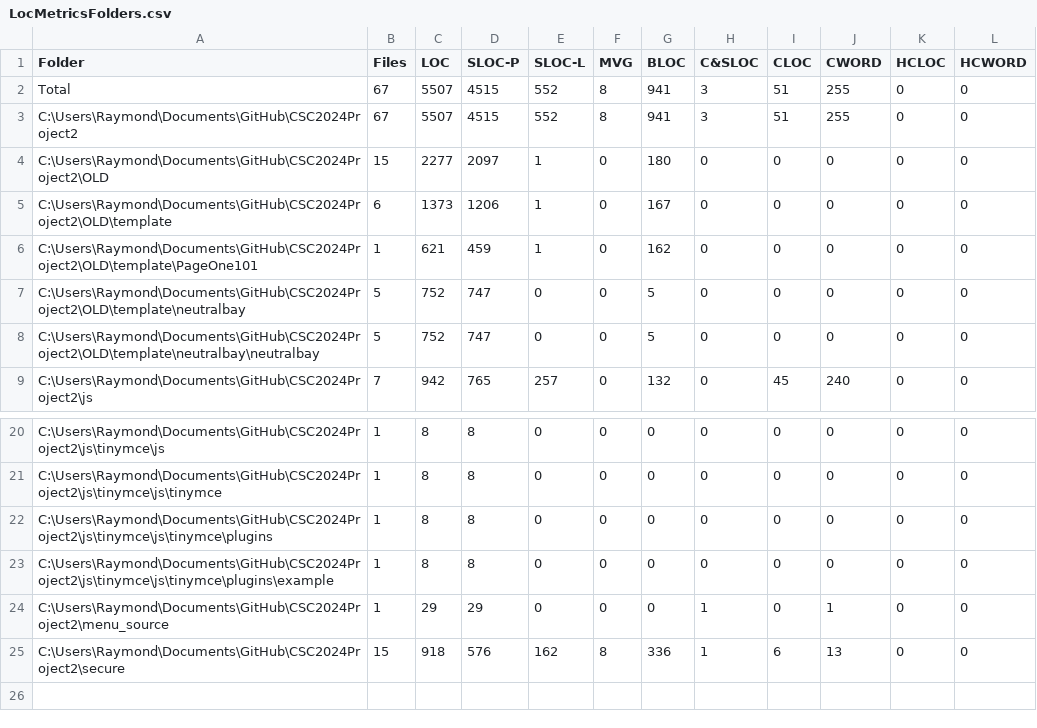
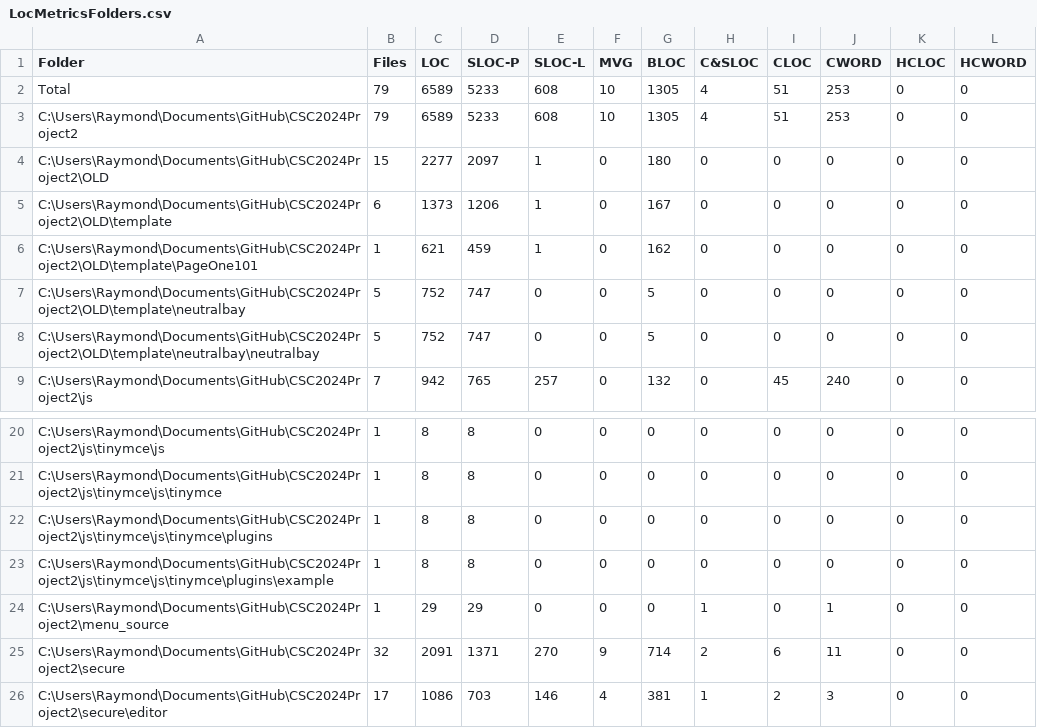
Before and after one commit to rayd250592/CSC2024Project2, a CSV file: LocMetricsFolders.csv, drawn as a sheet; only a part is shown, gaps mark what is left out.

```diff
--- a/LocMetricsFolders.csv
+++ b/LocMetricsFolders.csv
@@ -1,4 +1,4 @@
 Folder,Files,LOC,SLOC-P,SLOC-L,MVG,BLOC,C&SLOC,CLOC,CWORD,HCLOC,HCWORD
-Total,67,5507,4515,552,8,941,3,51,255,0,0
-C:\Users\Raymond\Documents\GitHub\CSC2024Project2,67,5507,4515,552,8,941,3,51,255,0,0
+Total,79,6589,5233,608,10,1305,4,51,253,0,0
+C:\Users\Raymond\Documents\GitHub\CSC2024Project2,79,6589,5233,608,10,1305,4,51,253,0,0
 C:\Users\Raymond\Documents\GitHub\CSC2024Project2\OLD,15,2277,2097,1,0,180,0,0,0,0,0
@@ -24,2 +24,3 @@ C:\Users\Raymond\Documents\GitHub\CSC2024Project2\js\tinymce\js\tinymce\plugins\
 C:\Users\Raymond\Documents\GitHub\CSC2024Project2\menu_source,1,29,29,0,0,0,1,0,1,0,0
-C:\Users\Raymond\Documents\GitHub\CSC2024Project2\secure,15,918,576,162,8,336,1,6,13,0,0
+C:\Users\Raymond\Documents\GitHub\CSC2024Project2\secure,32,2091,1371,270,9,714,2,6,11,0,0
+C:\Users\Raymond\Documents\GitHub\CSC2024Project2\secure\editor,17,1086,703,146,4,381,1,2,3,0,0
```
Also changed, not shown: LocMetricsCommentWords.csv, LocMetricsFiles.csv, 49 other files.
